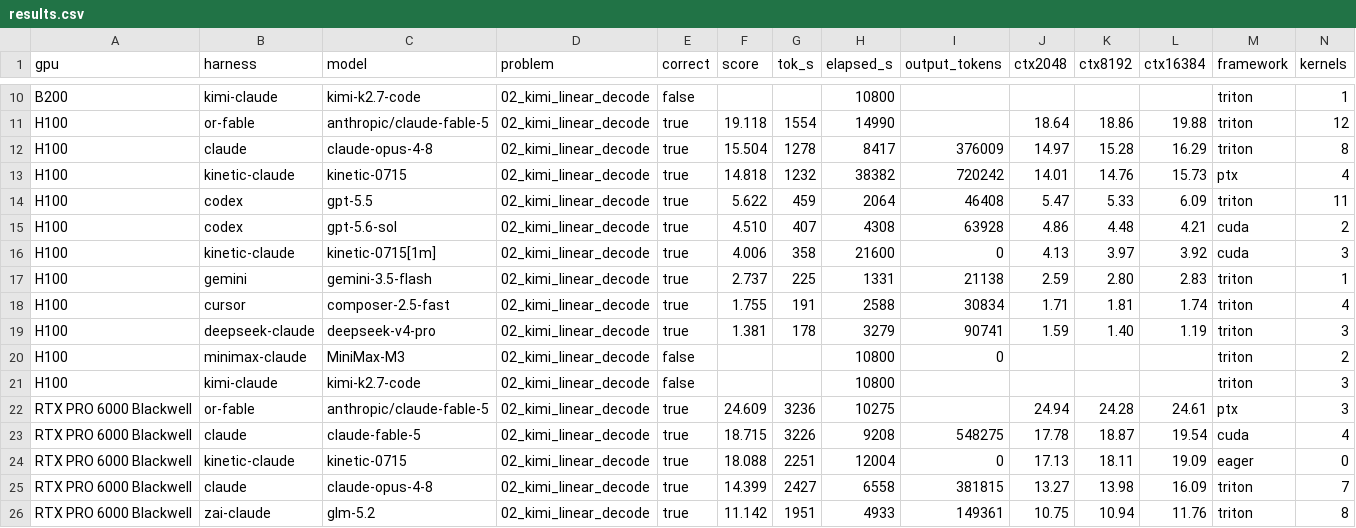
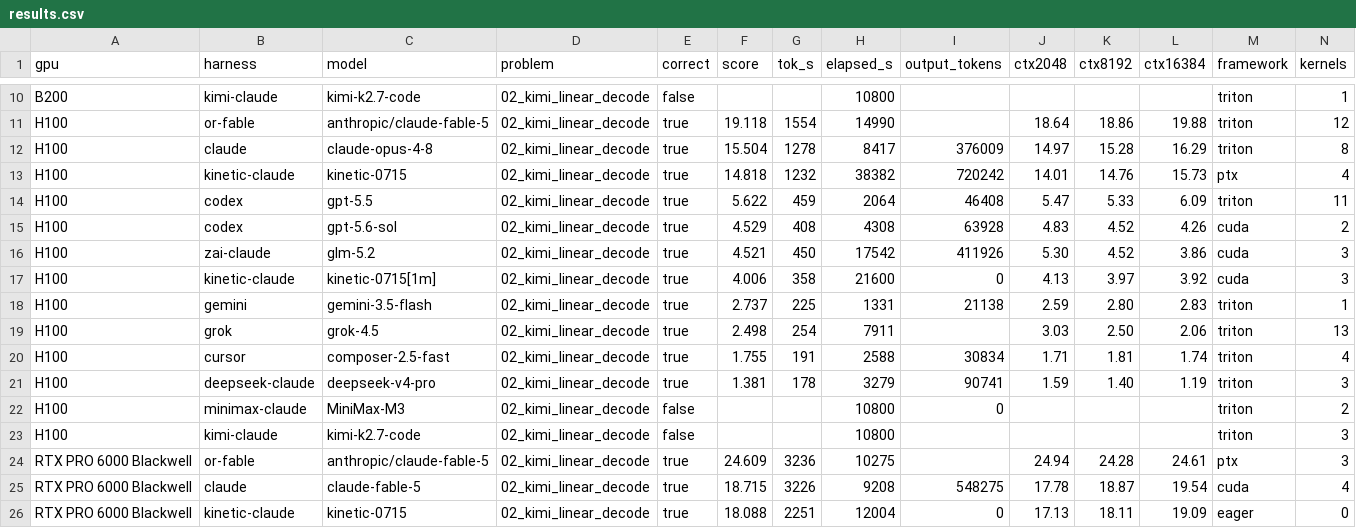
Before and after one commit to Infatoshi/kernelbench.com, a CSV file: public/data/mega/results.csv, drawn as a sheet; only a part is shown, gaps mark what is left out; the shorter side is filled out with more unchanged rows; rows hold the shown columns only; the diff names each change by its address in the sheet, - before the commit and + after, or states it on an @@ line.

```diff
--- a/public/data/mega/results.csv
+++ b/public/data/mega/results.csv
-F15 (score): 4.510
+F15 (score): 4.529
-G15 (tok_s): 407
+G15 (tok_s): 408
-J15 (ctx2048): 4.86
+J15 (ctx2048): 4.83
-K15 (ctx8192): 4.48
+K15 (ctx8192): 4.52
-L15 (ctx16384): 4.21
+L15 (ctx16384): 4.26
+row 16: H100 | zai-claude | glm-5.2 | 02_kimi_linear_decode | true | 4.521 | 450 | 17542 | 411926 | 5.30 | 4.52 | 3.86 | cuda | 3
+row 19: H100 | grok | grok-4.5 | 02_kimi_linear_decode | true | 2.498 | 254 | 7911 |  | 3.03 | 2.50 | 2.06 | triton | 13
```
Also changed, not shown: 18 other files.
